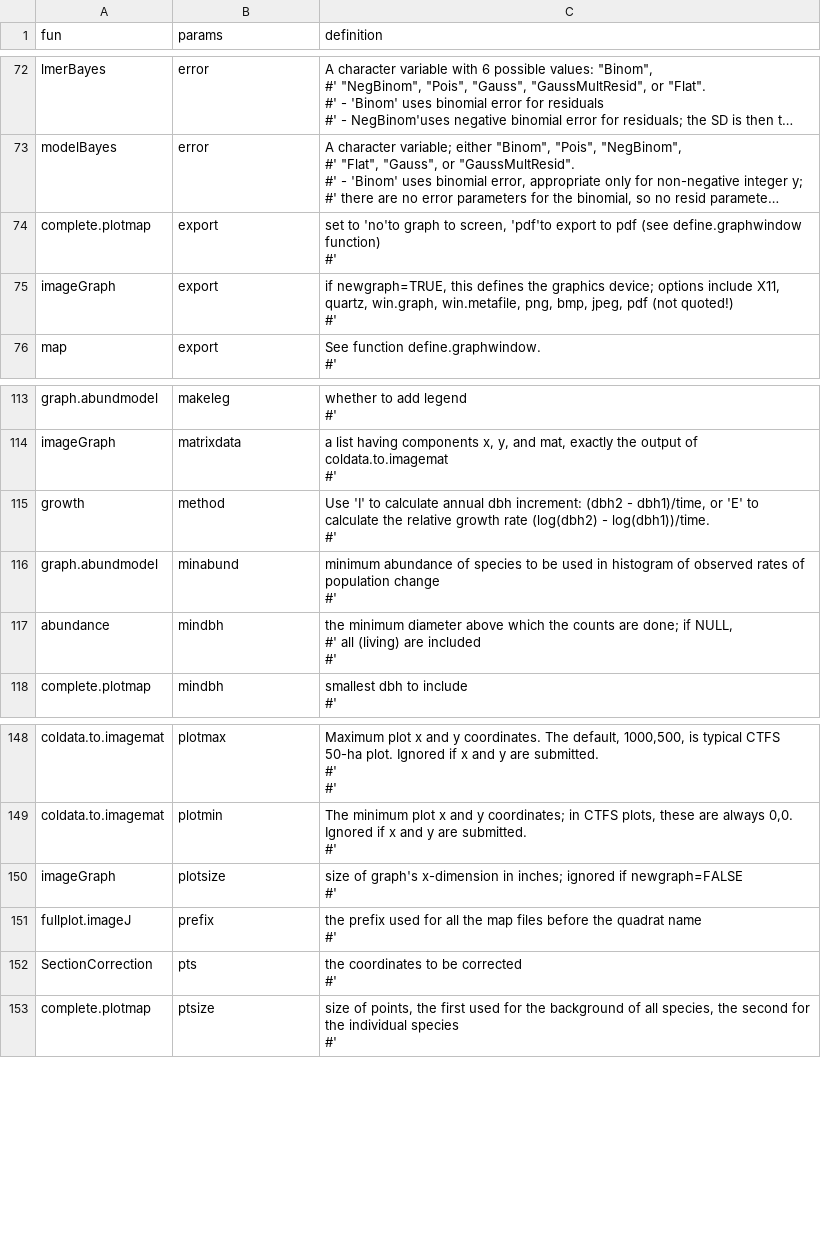
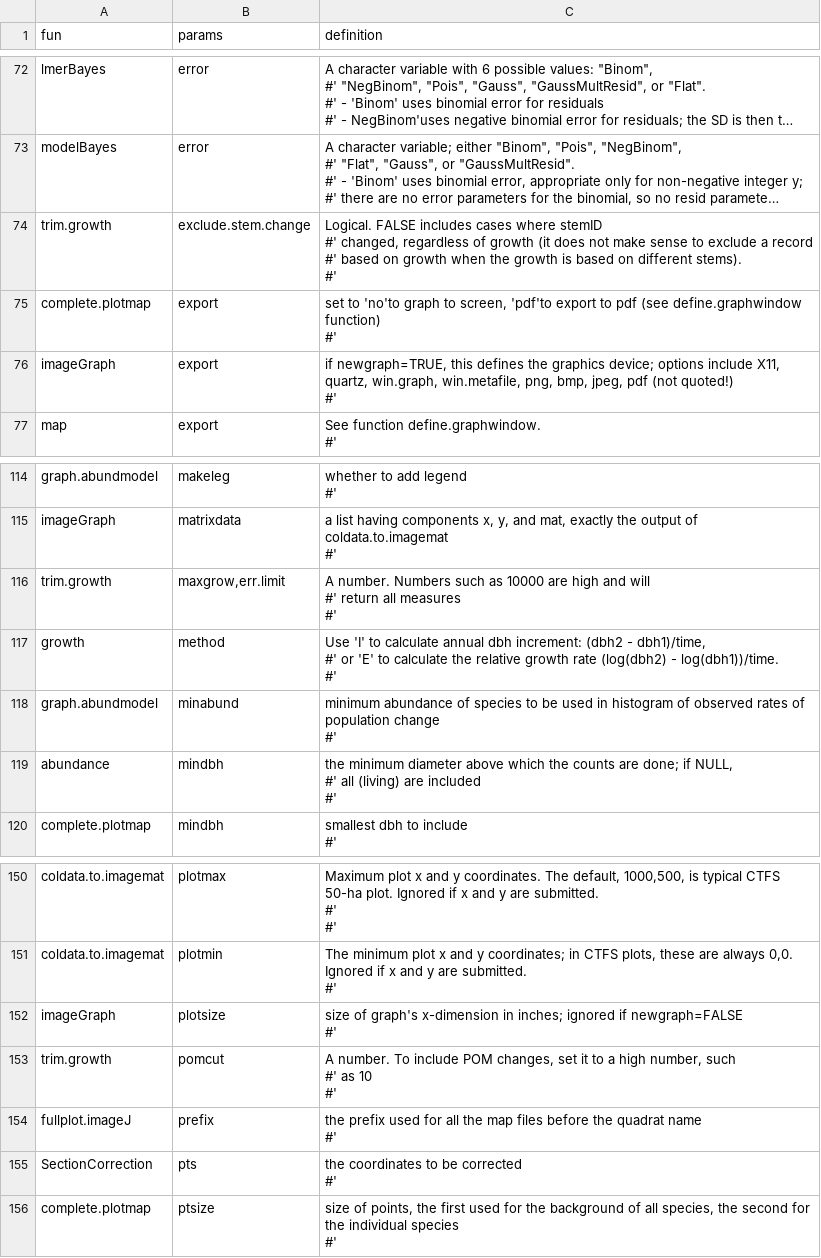
Before and after one commit to forestgeo/ctfs, a CSV file: data-raw/params_table.csv, drawn as a sheet; only a part is shown, gaps mark what is left out; long unchanged cells end in …; addresses are those after the commit; ↵ is a line break in a cell; the diff names each change by its address in the sheet, - before the commit and + after, or states it on an @@ line.

Commit message:
Table and save parameters documentation

```diff
--- a/data-raw/params_table.csv
+++ b/data-raw/params_table.csv
+row 74: trim.growth | exclude.stem.change | Logical. FALSE includes cases where stemID ↵ #' changed, regardless of growth (it does not make sense to exclude a record ↵ #' based on growth when the growth is based on different stems). ↵ #'
+row 116: trim.growth | maxgrow,err.limit | A number. Numbers such as 10000 are high and will ↵ #' return all measures ↵ #'
-C117 (definition): …- dbh1)/time, or 'E'…
+C117 (definition): …- dbh1)/time, ↵ #' or 'E'…
+row 153: trim.growth | pomcut | A number. To include POM changes, set it to a high number, such ↵ #' as 10 ↵ #'
```
Also changed, not shown: 1 other file.
